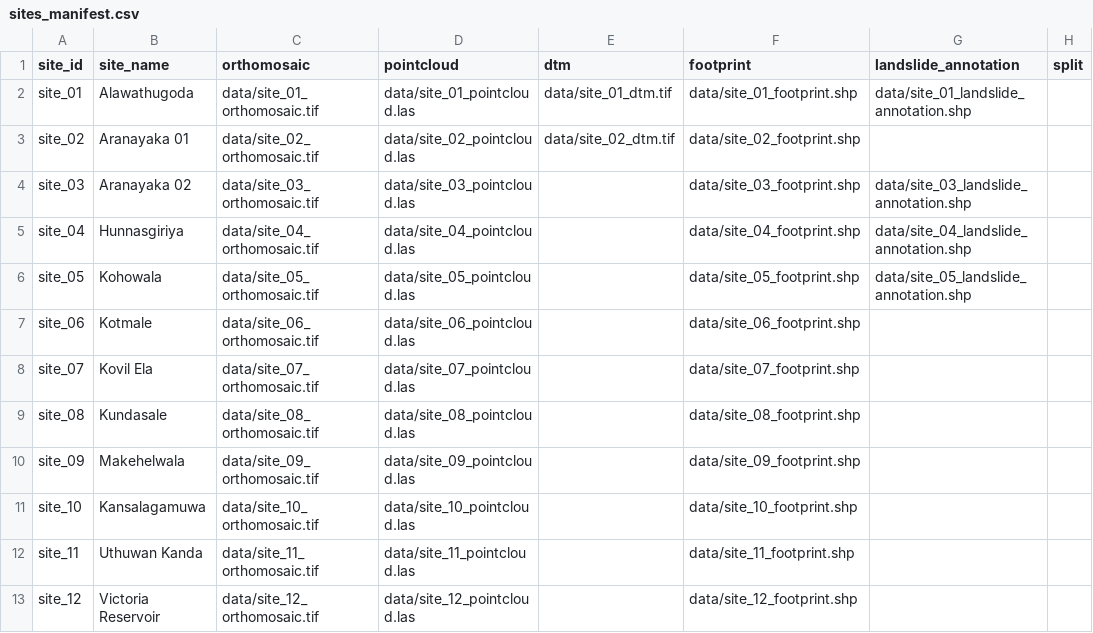
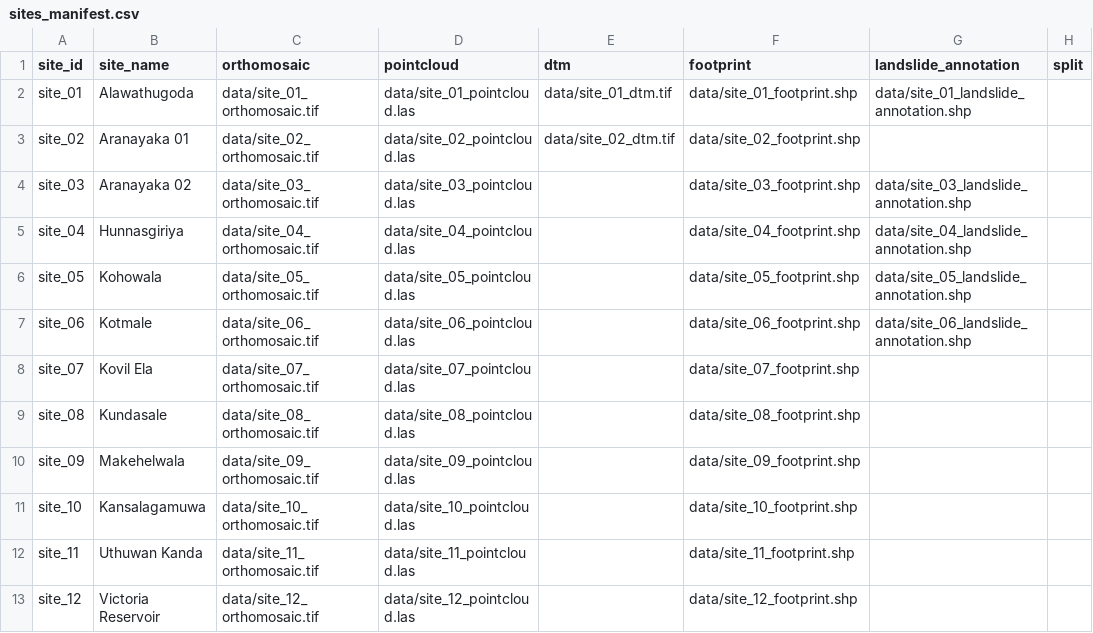
Before and after one commit to nimesh7814/landslide_extraction, a CSV file: data/sites_manifest.csv, drawn as a sheet.

Commit message:
Landslide annotation added

```diff
--- a/data/sites_manifest.csv
+++ b/data/sites_manifest.csv
@@ -6,3 +6,3 @@ site_04,Hunnasgiriya,data/site_04_orthomosaic.tif,data/site_04_pointcloud.las,,d
 site_05,Kohowala,data/site_05_orthomosaic.tif,data/site_05_pointcloud.las,,data/site_05_footprint.shp,data/site_05_landslide_annotation.shp,
-site_06,Kotmale,data/site_06_orthomosaic.tif,data/site_06_pointcloud.las,,data/site_06_footprint.shp,,
+site_06,Kotmale,data/site_06_orthomosaic.tif,data/site_06_pointcloud.las,,data/site_06_footprint.shp,data/site_06_landslide_annotation.shp,
 site_07,Kovil Ela,data/site_07_orthomosaic.tif,data/site_07_pointcloud.las,,data/site_07_footprint.shp,,
```
Also changed, not shown: 14 other files.
